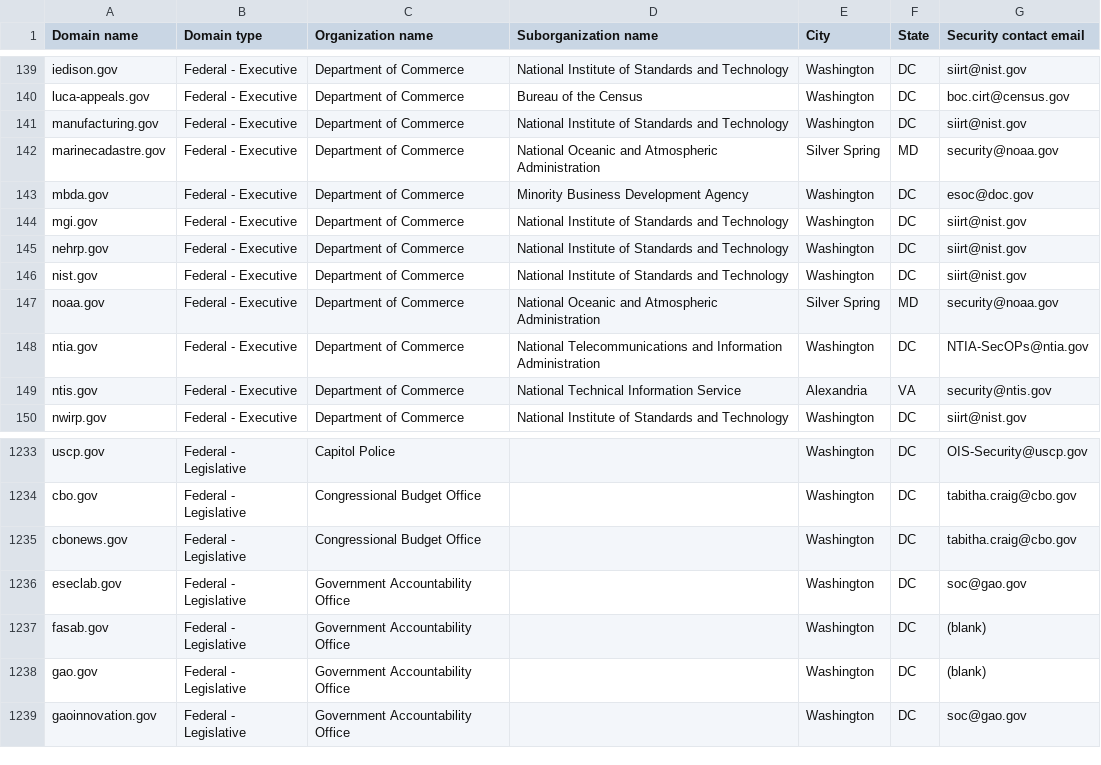
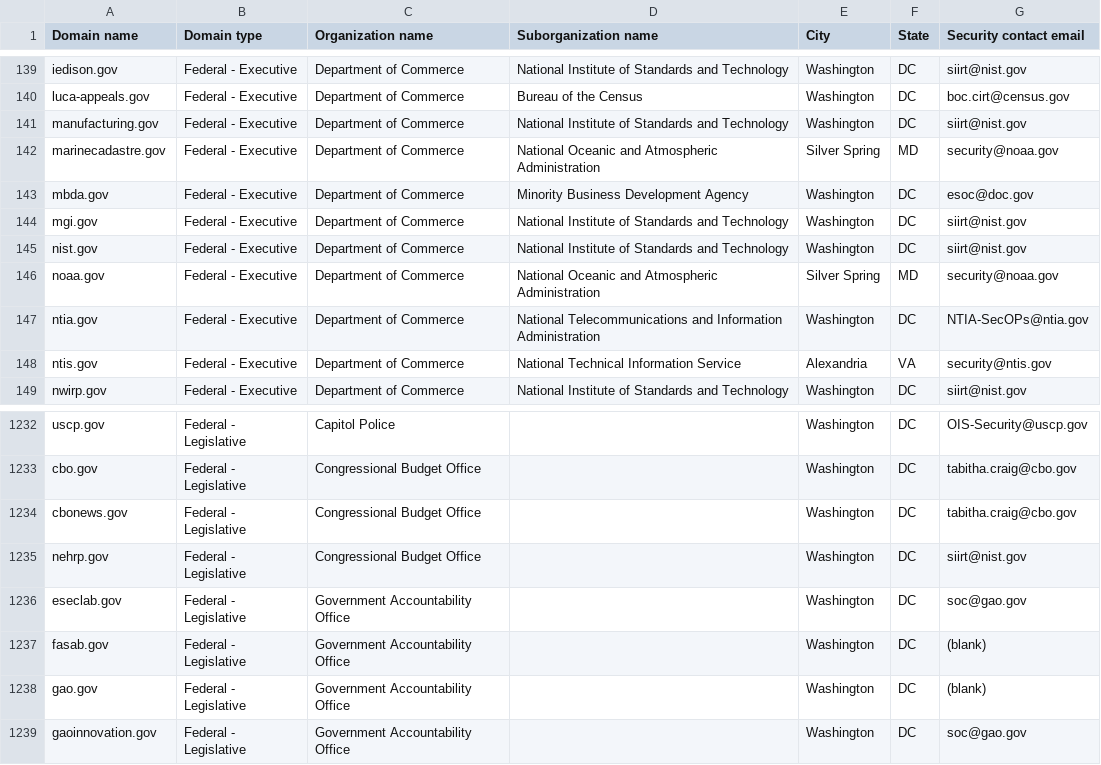
Before and after one commit to cisagov/dotgov-data-staging, a CSV file: current-federal-staging.csv, drawn as a sheet; only a part is shown, gaps mark what is left out; removed rows and columns are numbered as before the commit, all else as after; the diff names each change by its address in the sheet, - before the commit and + after, or states it on an @@ line.

Commit message:
Flat: latest data (2026-07-28T22:11:31Z)

```diff
--- a/current-federal-staging.csv
+++ b/current-federal-staging.csv
-row 145: nehrp.gov | Federal - Executive | Department of Commerce | National Institute of Standards and Technology | Washington | DC | siirt@nist.gov
+row 1235: nehrp.gov | Federal - Legislative | Congressional Budget Office |  | Washington | DC | siirt@nist.gov
```
